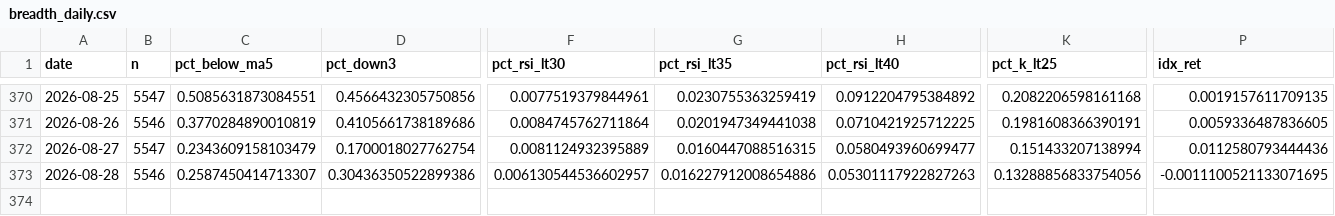
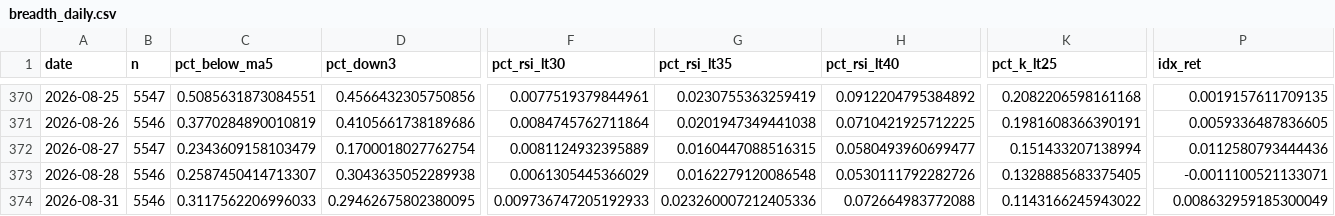
Before and after one commit to tranchiclever417693-lab/astock-daily-alert, a CSV file: data/breadth_daily.csv, drawn as a sheet; only a part is shown, gaps mark what is left out; rows hold the shown columns only; the diff names each change by its address in the sheet, - before the commit and + after, or states it on an @@ line.

```diff
--- a/data/breadth_daily.csv
+++ b/data/breadth_daily.csv
-D373 (pct_down3): 0.30436350522899386
+D373 (pct_down3): 0.3043635052289938
-F373 (pct_rsi_lt30): 0.006130544536602957
+F373 (pct_rsi_lt30): 0.0061305445366029
-G373 (pct_rsi_lt35): 0.016227912008654886
+G373 (pct_rsi_lt35): 0.0162279120086548
-H373 (pct_rsi_lt40): 0.05301117922827263
+H373 (pct_rsi_lt40): 0.0530111792282726
-K373 (pct_k_lt25): 0.13288856833754056
+K373 (pct_k_lt25): 0.1328885683375405
-P373 (idx_ret): -0.0011100521133071695
+P373 (idx_ret): -0.0011100521133071
+row 374: 2026-08-31 | 5546 | 0.3117562206996033 | 0.29462675802380095 | 0.009736747205192933 | 0.023260007212405336 | 0.072664983772088 | 0.1143166245943022 | 0.008632959185300049
```
Also changed, not shown: data/chinext/breadth_daily.csv, data/chinext/breadth_stock.csv, 12 other files.
